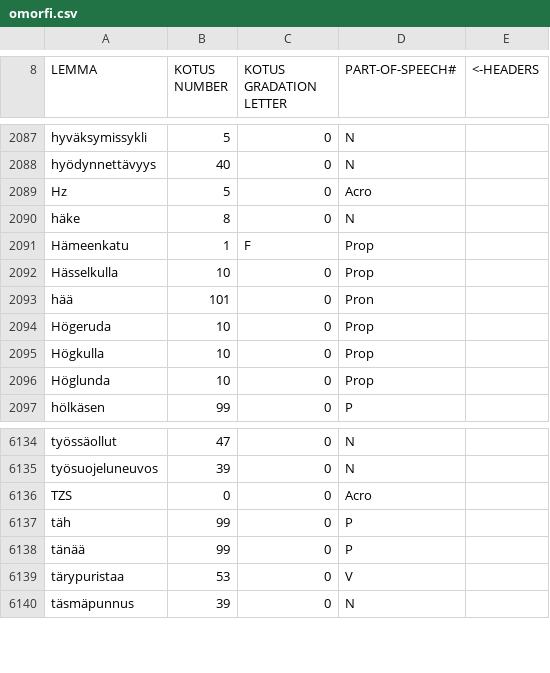
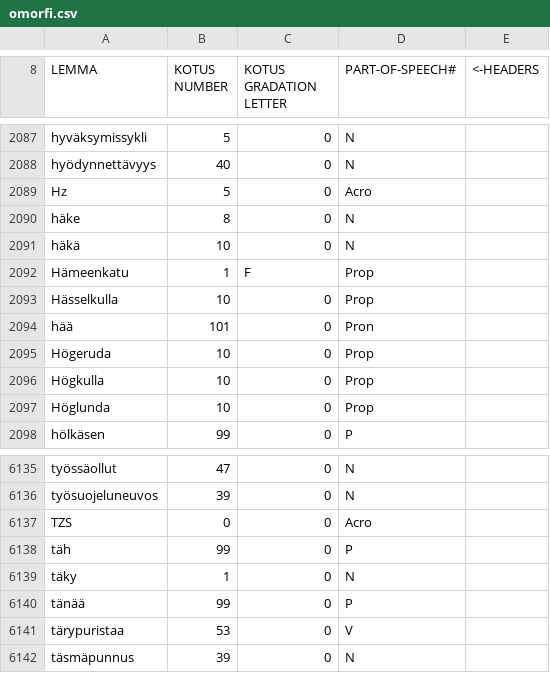
Before and after one commit to flammie/omorfi, a CSV file: src/lexical/lexemes/omorfi.csv, drawn as a sheet; only a part is shown, gaps mark what is left out.

```diff
--- a/src/lexical/lexemes/omorfi.csv
+++ b/src/lexical/lexemes/omorfi.csv
@@ -2090,2 +2090,3 @@
 "häke","8","0","N"
+"häkä","10","0","N"
 "Hämeenkatu","1","F","Prop"
@@ -6137,2 +6138,3 @@
 "täh","99","0","P"
+"täky","1","0","N"
 "tänää","99","0","P"
```
Also changed, not shown: src/lexical/attributes/usage.csv.
